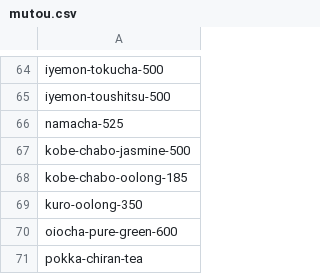
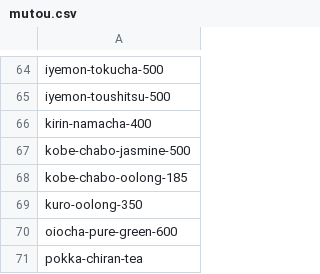
Before and after one commit to umisora/sunsup, a CSV file: data/tags/mutou.csv, drawn as a sheet; only a part is shown, gaps mark what is left out.

```diff
--- a/data/tags/mutou.csv
+++ b/data/tags/mutou.csv
@@ -65,3 +65,3 @@ iyemon-tokucha-500
 iyemon-toushitsu-500
-namacha-525
+kirin-namacha-400
 kobe-chabo-jasmine-500
```
Also changed, not shown: data/drinks.csv, 6 other files.
